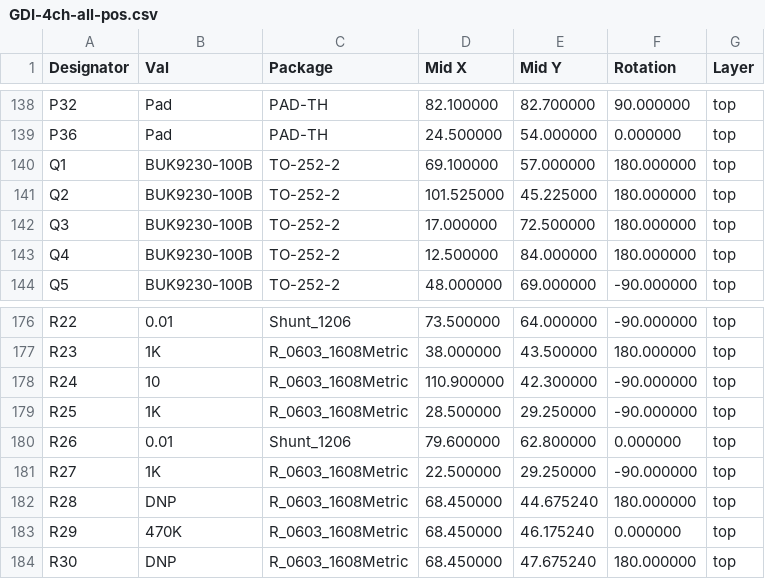
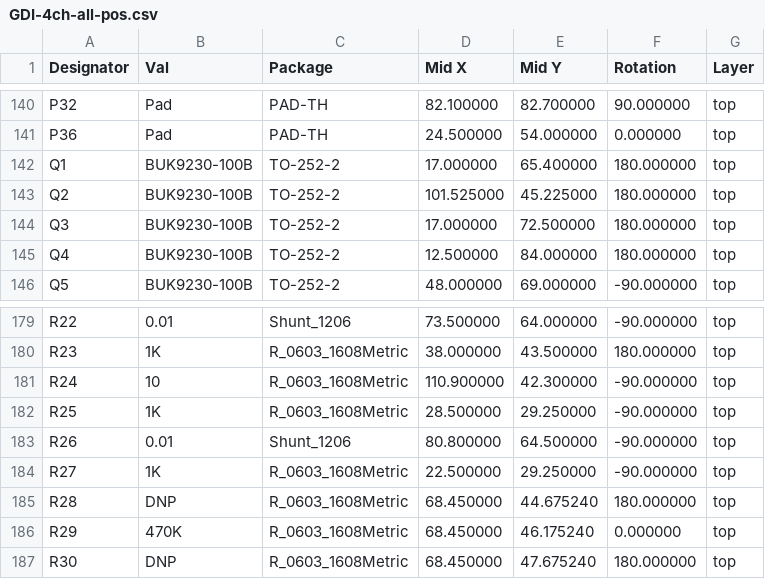
Before and after one commit to rusefi/rusefi-hardware, a CSV file: GDI-4ch/gerber/rev. c/GDI-4ch-all-pos.csv, drawn as a sheet; only a part is shown, gaps mark what is left out; the diff covers the shown part only.

```diff
--- a/GDI-4ch/gerber/rev. c/GDI-4ch-all-pos.csv
+++ b/GDI-4ch/gerber/rev. c/GDI-4ch-all-pos.csv
@@ -139,3 +141,3 @@ Designator,Val,Package,Mid X,Mid Y,Rotation,Layer
 "P36","Pad","PAD-TH",24.500000,54.000000,0.000000,top
-"Q1","BUK9230-100B","TO-252-2",69.100000,57.000000,180.000000,top
+"Q1","BUK9230-100B","TO-252-2",17.000000,65.400000,180.000000,top
 "Q2","BUK9230-100B","TO-252-2",101.525000,45.225000,180.000000,top
@@ -179,3 +182,3 @@ Designator,Val,Package,Mid X,Mid Y,Rotation,Layer
 "R25","1K","R_0603_1608Metric",28.500000,29.250000,-90.000000,top
-"R26","0.01","Shunt_1206",79.600000,62.800000,0.000000,top
+"R26","0.01","Shunt_1206",80.800000,64.500000,-90.000000,top
 "R27","1K","R_0603_1608Metric",22.500000,29.250000,-90.000000,top
```
Also changed, not shown: 5 added rows, 2 removed rows and 7 edited cells elsewhere in this file, GDI-4ch/gerber/rev. c/GDI-4ch.csv, 4 other files.
